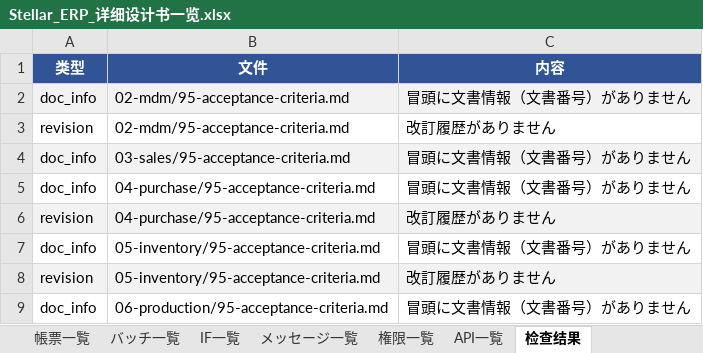
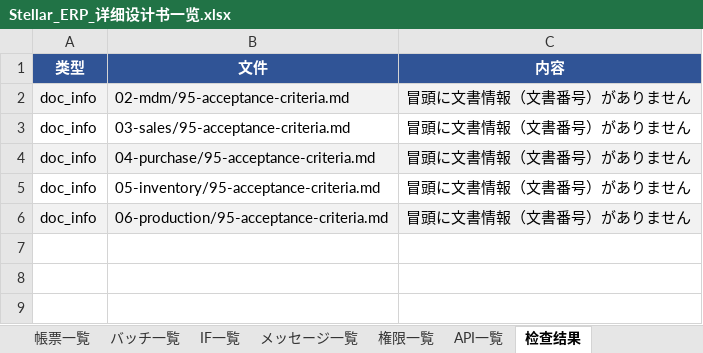
Before and after one commit to Akarin7784/stellar-erp, an Excel workbook: docs/design/20-matrix/Stellar_ERP_详细设计书一览.xlsx, sheet 检查结果, drawn as a sheet; values as stored, in another font and other column widths than the file's, no borders; removed rows and columns are numbered as before the commit, all else as after; the diff names each change by its address in the sheet, - before the commit and + after, or states it on an @@ line.

```diff
--- a/docs/design/20-matrix/Stellar_ERP_详细设计书一览.xlsx (sheet 检查结果)
+++ b/docs/design/20-matrix/Stellar_ERP_详细设计书一览.xlsx (sheet 检查结果)
-row 3: revision | 02-mdm/95-acceptance-criteria.md | 改訂履歴がありません
-A3:C3 fill: #F2F2F2
+A3:C3 fill: none
-A4:C4 fill: none
+A4:C4 fill: #F2F2F2
-row 6: revision | 04-purchase/95-acceptance-criteria.md | 改訂履歴がありません
-row 8: revision | 05-inventory/95-acceptance-criteria.md | 改訂履歴がありません
-A6:C6 fill: none
+A6:C6 fill: #F2F2F2
```
Also changed, not shown: sheet メッセージ一覧, 23 other files.
